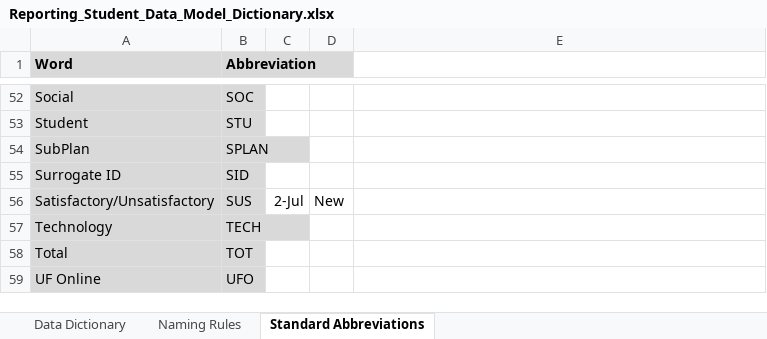
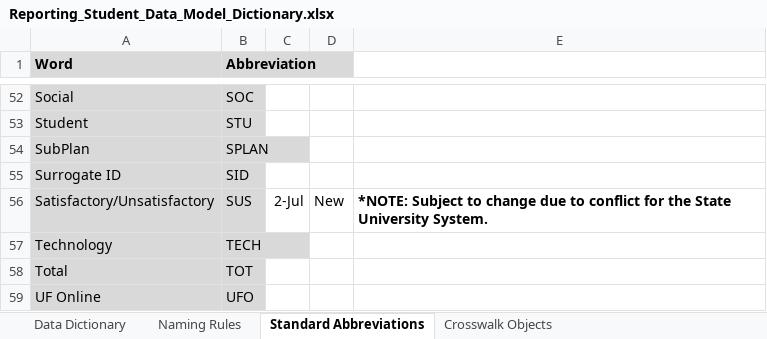
Before and after one commit to UniversityofFlorida/Data-Warehouse, an Excel workbook: Reporting_Student_Data_Model_Dictionary.xlsx, sheet Standard Abbreviations, drawn as a sheet; only a part is shown, gaps mark what is left out; values as stored, in another font and other column widths than the file's, no borders; the diff names each change by its address in the sheet, - before the commit and + after, or states it on an @@ line.

Commit message:
James Martinez - New Modifications, updates to Service indicators and test scores for 20180702 Data Federation meeting. Publishing to data.ufl.edu. Updated with Crosswalk tab

```diff
--- a/Reporting_Student_Data_Model_Dictionary.xlsx (sheet Standard Abbreviations)
+++ b/Reporting_Student_Data_Model_Dictionary.xlsx (sheet Standard Abbreviations)
+sheet tab: Crosswalk Objects
-E56: (empty)
+E56: *NOTE: Subject to change due to conflict for the State University System.
```
